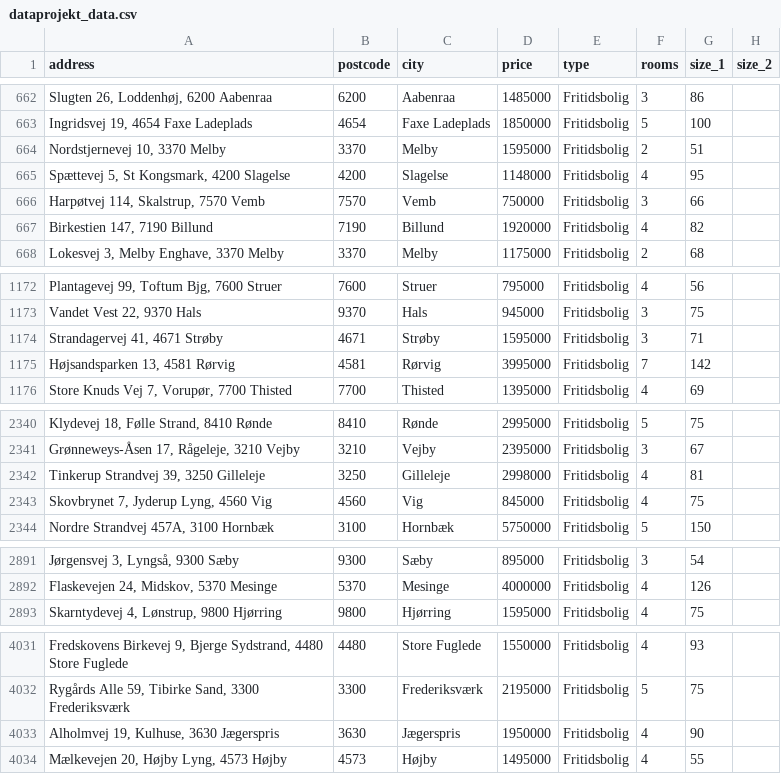
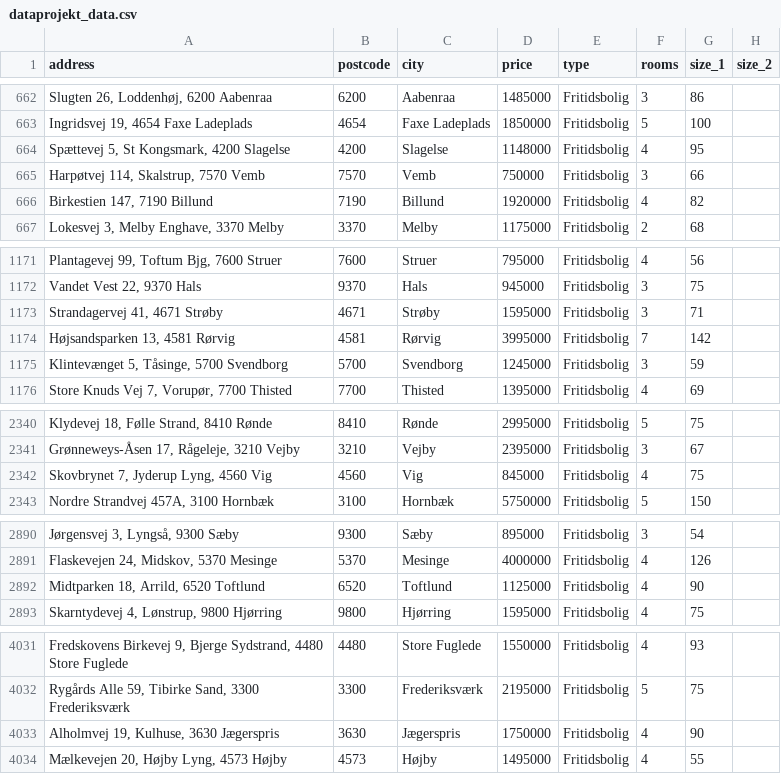
Before and after one commit to NumEconCopenhagen/projects-2023-philx2-nico, a CSV file: dataproject/dataprojekt_data.csv, drawn as a sheet; only a part is shown, gaps mark what is left out; removed rows and columns are numbered as before the commit, all else as after; the diff names each change by its address in the sheet, - before the commit and + after, or states it on an @@ line.

```diff
--- a/dataproject/dataprojekt_data.csv
+++ b/dataproject/dataprojekt_data.csv
-row 664: Nordstjernevej 10, 3370 Melby | 3370 | Melby | 1595000 | Fritidsbolig | 2 | 51
+row 1175: Klintevænget 5, Tåsinge, 5700 Svendborg | 5700 | Svendborg | 1245000 | Fritidsbolig | 3 | 59
-row 2342: Tinkerup Strandvej 39, 3250 Gilleleje | 3250 | Gilleleje | 2998000 | Fritidsbolig | 4 | 81
+row 2892: Midtparken 18, Arrild, 6520 Toftlund | 6520 | Toftlund | 1125000 | Fritidsbolig | 4 | 90
-D4033 (price): 1950000
+D4033 (price): 1750000
```
Also changed, not shown: 2 other files.
